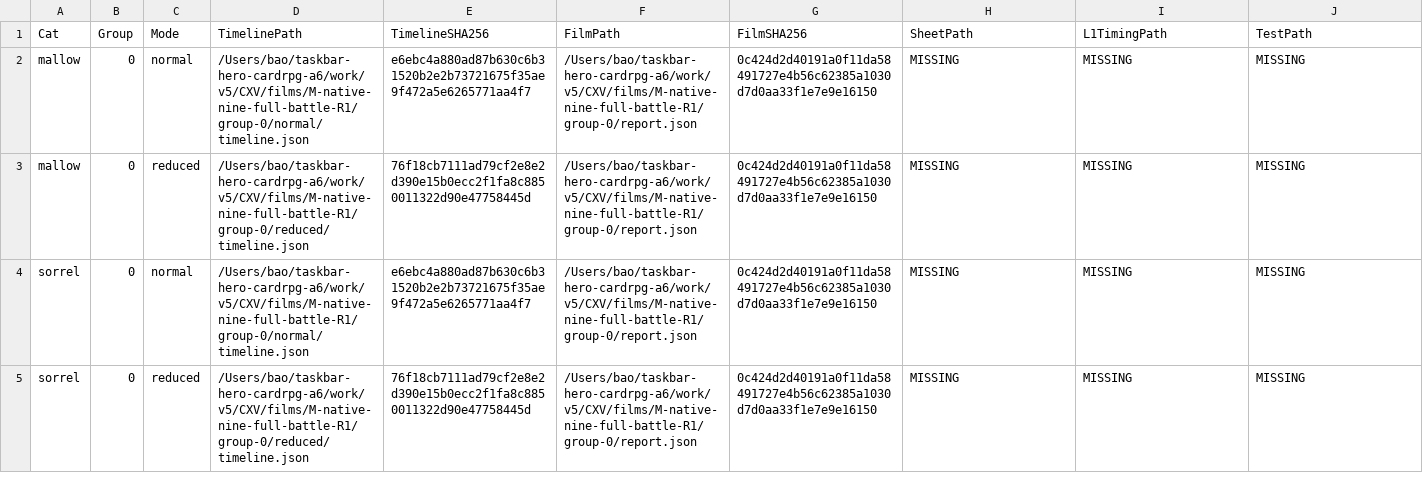
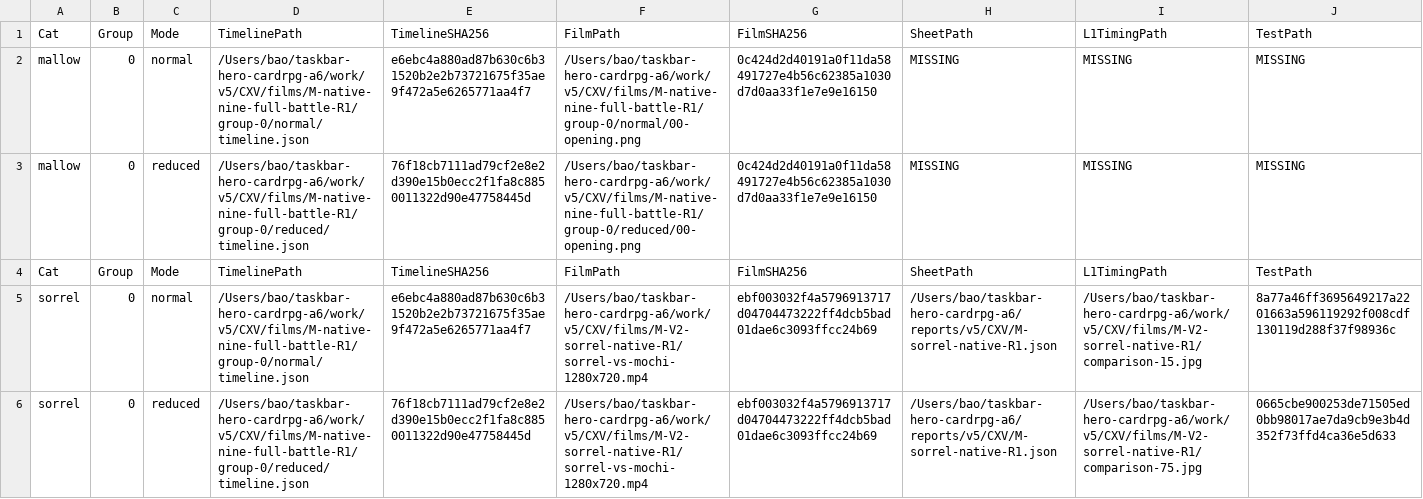
Before and after one commit to ntbaoheyhey/lantern-cat-cafe, a CSV file: reports/v5/AGV/M-native-nine-evidence.csv, drawn as a sheet; only a part is shown; the diff covers the shown part only.

```diff
--- a/reports/v5/AGV/M-native-nine-evidence.csv
+++ b/reports/v5/AGV/M-native-nine-evidence.csv
@@ -1,5 +1,6 @@
 Cat,Group,Mode,TimelinePath,TimelineSHA256,FilmPath,FilmSHA256,SheetPath,L1TimingPath,TestPath
-mallow,0,normal,/Users/bao/taskbar-hero-cardrpg-a6/work/v5/CXV/films/M-native-nine-full-battle-R1/group-0/normal/timeline.json,e6ebc4a880ad87b630c6b31520b2e2b73721675f35ae9f472a5e6265771aa4f7,/Users/bao/taskbar-hero-cardrpg-a6/work/v5/CXV/films/M-native-nine-full-battle-R1/group-0/report.json,0c424d2d40191a0f11da58491727e4b56c62385a1030d7d0aa33f1e7e9e16150,MISSING,MISSING,MISSING
-mallow,0,reduced,/Users/bao/taskbar-hero-cardrpg-a6/work/v5/CXV/films/M-native-nine-full-battle-R1/group-0/reduced/timeline.json,76f18cb7111ad79cf2e8e2d390e15b0ecc2f1fa8c8850011322d90e47758445d,/Users/bao/taskbar-hero-cardrpg-a6/work/v5/CXV/films/M-native-nine-full-battle-R1/group-0/report.json,0c424d2d40191a0f11da58491727e4b56c62385a1030d7d0aa33f1e7e9e16150,MISSING,MISSING,MISSING
-sorrel,0,normal,/Users/bao/taskbar-hero-cardrpg-a6/work/v5/CXV/films/M-native-nine-full-battle-R1/group-0/normal/timeline.json,e6ebc4a880ad87b630c6b31520b2e2b73721675f35ae9f472a5e6265771aa4f7,/Users/bao/taskbar-hero-cardrpg-a6/work/v5/CXV/films/M-native-nine-full-battle-R1/group-0/report.json,0c424d2d40191a0f11da58491727e4b56c62385a1030d7d0aa33f1e7e9e16150,MISSING,MISSING,MISSING
-sorrel,0,reduced,/Users/bao/taskbar-hero-cardrpg-a6/work/v5/CXV/films/M-native-nine-full-battle-R1/group-0/reduced/timeline.json,76f18cb7111ad79cf2e8e2d390e15b0ecc2f1fa8c8850011322d90e47758445d,/Users/bao/taskbar-hero-cardrpg-a6/work/v5/CXV/films/M-native-nine-full-battle-R1/group-0/report.json,0c424d2d40191a0f11da58491727e4b56c62385a1030d7d0aa33f1e7e9e16150,MISSING,MISSING,MISSING
+mallow,0,normal,/Users/bao/taskbar-hero-cardrpg-a6/work/v5/CXV/films/M-native-nine-full-battle-R1/group-0/normal/timeline.json,e6ebc4a880ad87b630c6b31520b2e2b73721675f35ae9f472a5e6265771aa4f7,/Users/bao/taskbar-hero-cardrpg-a6/work/v5/CXV/films/M-native-nine-full-battle-R1/group-0/normal/00-opening.png,0c424d2d40191a0f11da58491727e4b56c62385a1030d7d0aa33f1e7e9e16150,MISSING,MISSING,MISSING
+mallow,0,reduced,/Users/bao/taskbar-hero-cardrpg-a6/work/v5/CXV/films/M-native-nine-full-battle-R1/group-0/reduced/timeline.json,76f18cb7111ad79cf2e8e2d390e15b0ecc2f1fa8c8850011322d90e47758445d,/Users/bao/taskbar-hero-cardrpg-a6/work/v5/CXV/films/M-native-nine-full-battle-R1/group-0/reduced/00-opening.png,0c424d2d40191a0f11da58491727e4b56c62385a1030d7d0aa33f1e7e9e16150,MISSING,MISSING,MISSING
+Cat,Group,Mode,TimelinePath,TimelineSHA256,FilmPath,FilmSHA256,SheetPath,L1TimingPath,TestPath
+sorrel,0,normal,/Users/bao/taskbar-hero-cardrpg-a6/work/v5/CXV/films/M-native-nine-full-battle-R1/group-0/normal/timeline.json,e6ebc4a880ad87b630c6b31520b2e2b73721675f35ae9f472a5e6265771aa4f7,/Users/bao/taskbar-hero-cardrpg-a6/work/v5/CXV/films/M-V2-sorrel-native-R1/sorrel-vs-mochi-1280x720.mp4,ebf003032f4a5796913717d04704473222ff4dcb5bad01dae6c3093ffcc24b69,/Users/bao/taskbar-hero-cardrpg-a6/reports/v5/CXV/M-sorrel-native-R1.json,/Users/bao/taskbar-hero-cardrpg-a6/work/v5/CXV/films/M-V2-sorrel-native-R1/comparison-15.jpg,8a77a46ff3695649217a2201663a596119292f008cdf130119d288f37f98936c
+sorrel,0,reduced,/Users/bao/taskbar-hero-cardrpg-a6/work/v5/CXV/films/M-native-nine-full-battle-R1/group-0/reduced/timeline.json,76f18cb7111ad79cf2e8e2d390e15b0ecc2f1fa8c8850011322d90e47758445d,/Users/bao/taskbar-hero-cardrpg-a6/work/v5/CXV/films/M-V2-sorrel-native-R1/sorrel-vs-mochi-1280x720.mp4,ebf003032f4a5796913717d04704473222ff4dcb5bad01dae6c3093ffcc24b69,/Users/bao/taskbar-hero-cardrpg-a6/reports/v5/CXV/M-sorrel-native-R1.json,/Users/bao/taskbar-hero-cardrpg-a6/work/v5/CXV/films/M-V2-sorrel-native-R1/comparison-75.jpg,0665cbe900253de71505ed0bb98017ae7da9cb9e3b4d352f73ffd4ca36e5d633
```
Also changed, not shown: 14 edited cells elsewhere in this file, 4 other files.
